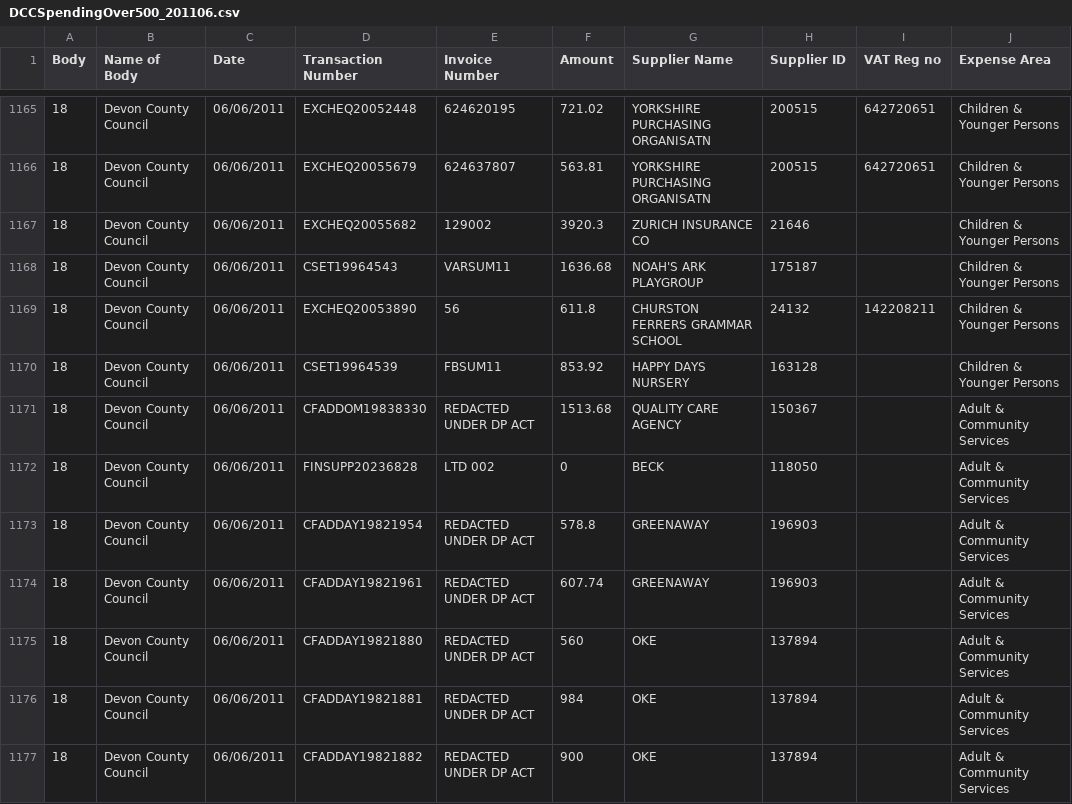
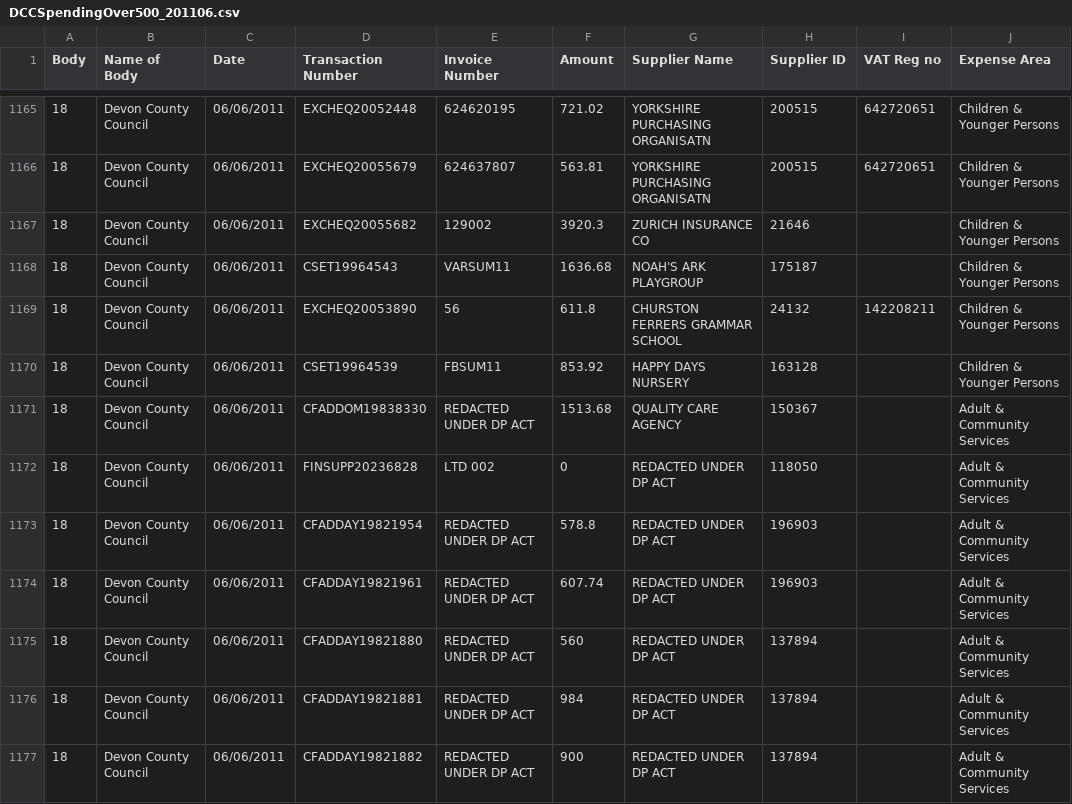
Before and after one commit to Devon-County-Council/spending, a CSV file: DCCSpendingOver500_201106.csv, drawn as a sheet; only a part is shown, gaps mark what is left out; the diff covers the shown part only; the diff names each change by its address in the sheet, - before the commit and + after, or states it on an @@ line.

```diff
--- a/DCCSpendingOver500_201106.csv
+++ b/DCCSpendingOver500_201106.csv
-G1172 (Supplier Name): BECK
+G1172 (Supplier Name): REDACTED UNDER DP ACT
-G1173:G1174 (Supplier Name): GREENAWAY
+G1173:G1174 (Supplier Name): REDACTED UNDER DP ACT
-G1175:G1177 (Supplier Name): OKE
+G1175:G1177 (Supplier Name): REDACTED UNDER DP ACT
```
Also changed, not shown: 123 edited cells elsewhere in this file, 8 other files.
